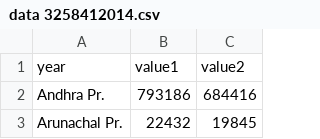
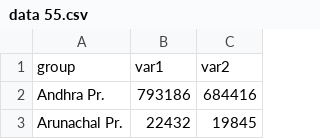
Before and after one commit to Saikannaih/example_1, a CSV file: data 55.csv (was data 3258412014.csv), drawn as a sheet; only a part is shown.

Commit message:
Update and rename data 3258412014.csv to data 55.csv

```diff
--- a/data 3258412014.csv
+++ b/data 55.csv
@@ -1,2 +1,2 @@
-year,value1,value2
+group,var1,var2
 Andhra Pr.,793186,684416
```
